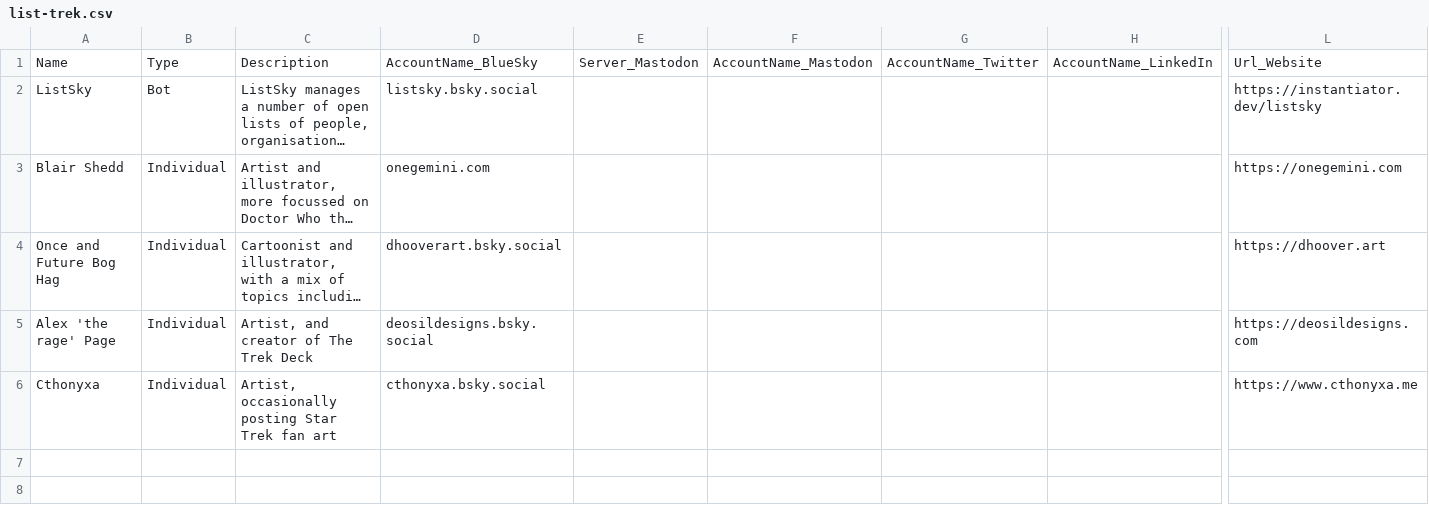
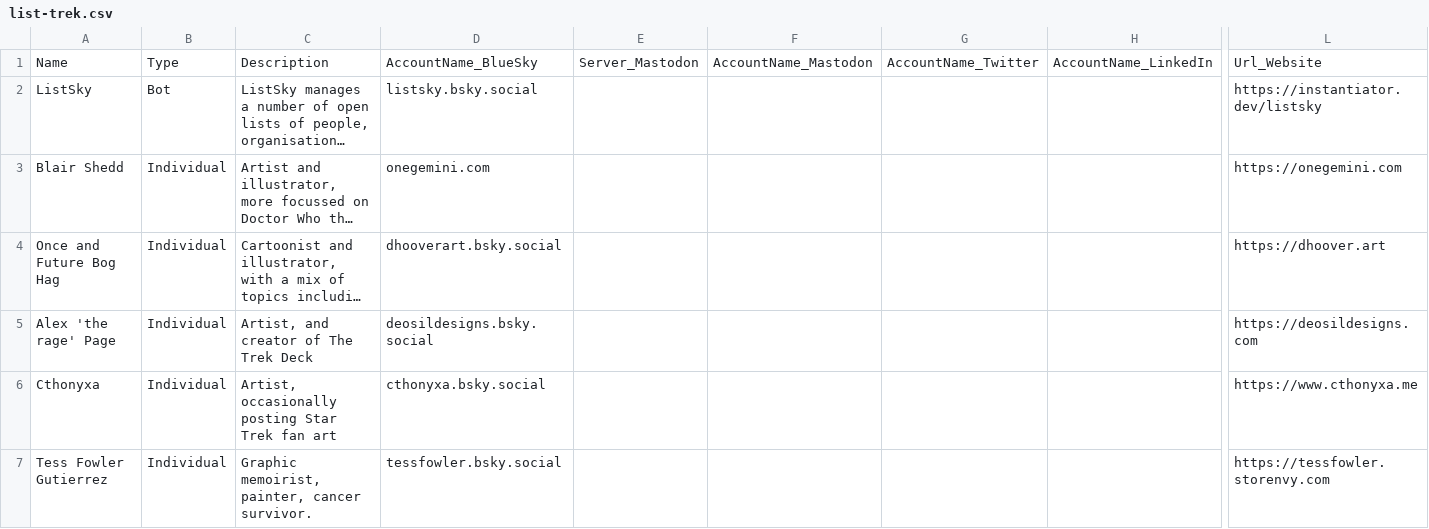
Before and after one commit to instantiator/listsky, a CSV file: Data/list-trek.csv, drawn as a sheet; only a part is shown, gaps mark what is left out; long unchanged cells end in …; rows hold the shown columns only; the diff names each change by its address in the sheet, - before the commit and + after, or states it on an @@ line.

Commit message:
Extend List Trek

```diff
--- a/Data/list-trek.csv
+++ b/Data/list-trek.csv
+row 7: Tess Fowler Gutierrez | Individual | Graphic memoirist, painter, cancer survivor. | tessfowler.bsky.social |  |  |  |  | https://tessfowler.storenvy.com
```
